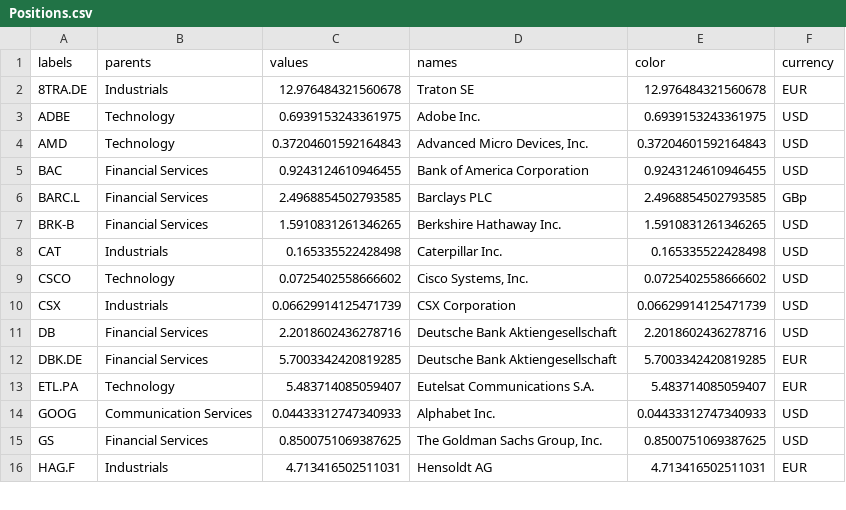
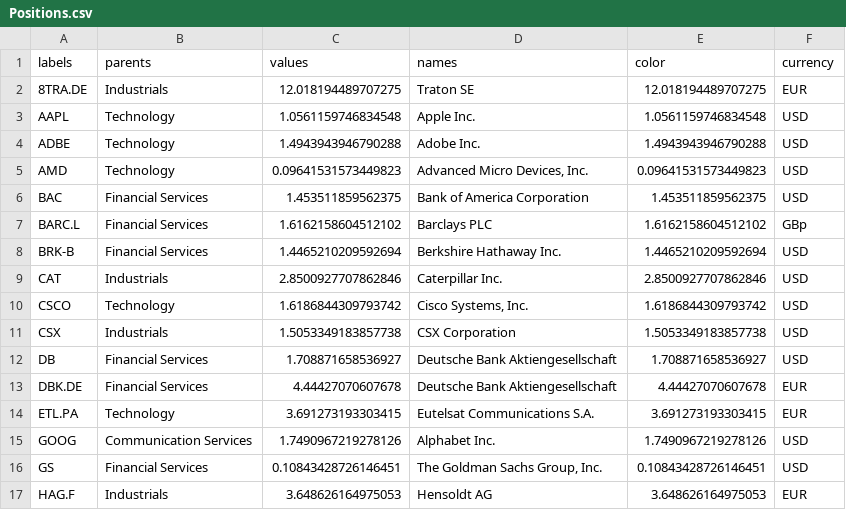
Before and after one commit to ast-robo-y/mccef-interactive-web, a CSV file: data/Positions.csv, drawn as a sheet; only a part is shown; the diff covers the shown part only.

```diff
--- a/data/Positions.csv
+++ b/data/Positions.csv
@@ -1,16 +1,17 @@
 labels,parents,values,names,color,currency
-8TRA.DE,Industrials,12.976484321560678,Traton SE,12.976484321560678,EUR
-ADBE,Technology,0.6939153243361975,Adobe Inc.,0.6939153243361975,USD
-AMD,Technology,0.37204601592164843,"Advanced Micro Devices, Inc.",0.37204601592164843,USD
-BAC,Financial Services,0.9243124610946455,Bank of America Corporation,0.9243124610946455,USD
-BARC.L,Financial Services,2.4968854502793585,Barclays PLC,2.4968854502793585,GBp
-BRK-B,Financial Services,1.5910831261346265,Berkshire Hathaway Inc.,1.5910831261346265,USD
-CAT,Industrials,0.165335522428498,Caterpillar Inc.,0.165335522428498,USD
-CSCO,Technology,0.0725402558666602,"Cisco Systems, Inc.",0.0725402558666602,USD
-CSX,Industrials,0.06629914125471739,CSX Corporation,0.06629914125471739,USD
-DB,Financial Services,2.2018602436278716,Deutsche Bank Aktiengesellschaft,2.2018602436278716,USD
-DBK.DE,Financial Services,5.7003342420819285,Deutsche Bank Aktiengesellschaft,5.7003342420819285,EUR
-ETL.PA,Technology,5.483714085059407,Eutelsat Communications S.A.,5.483714085059407,EUR
-GOOG,Communication Services,0.04433312747340933,Alphabet Inc.,0.04433312747340933,USD
-GS,Financial Services,0.8500751069387625,"The Goldman Sachs Group, Inc.",0.8500751069387625,USD
-HAG.F,Industrials,4.713416502511031,Hensoldt AG,4.713416502511031,EUR
+8TRA.DE,Industrials,12.018194489707275,Traton SE,12.018194489707275,EUR
+AAPL,Technology,1.0561159746834548,Apple Inc.,1.0561159746834548,USD
+ADBE,Technology,1.4943943946790288,Adobe Inc.,1.4943943946790288,USD
+AMD,Technology,0.09641531573449823,"Advanced Micro Devices, Inc.",0.09641531573449823,USD
+BAC,Financial Services,1.453511859562375,Bank of America Corporation,1.453511859562375,USD
+BARC.L,Financial Services,1.6162158604512102,Barclays PLC,1.6162158604512102,GBp
+BRK-B,Financial Services,1.4465210209592694,Berkshire Hathaway Inc.,1.4465210209592694,USD
+CAT,Industrials,2.8500927707862846,Caterpillar Inc.,2.8500927707862846,USD
+CSCO,Technology,1.6186844309793742,"Cisco Systems, Inc.",1.6186844309793742,USD
+CSX,Industrials,1.5053349183857738,CSX Corporation,1.5053349183857738,USD
+DB,Financial Services,1.708871658536927,Deutsche Bank Aktiengesellschaft,1.708871658536927,USD
+DBK.DE,Financial Services,4.44427070607678,Deutsche Bank Aktiengesellschaft,4.44427070607678,EUR
+ETL.PA,Technology,3.691273193303415,Eutelsat Communications S.A.,3.691273193303415,EUR
+GOOG,Communication Services,1.7490967219278126,Alphabet Inc.,1.7490967219278126,USD
+GS,Financial Services,0.10843428726146451,"The Goldman Sachs Group, Inc.",0.10843428726146451,USD
+HAG.F,Industrials,3.648626164975053,Hensoldt AG,3.648626164975053,EUR
```
Also changed, not shown: 1 added row, 1 removed row and 42 edited cells elsewhere in this file, data/1fund.csv, data/3funds.csv, 4 other files.
